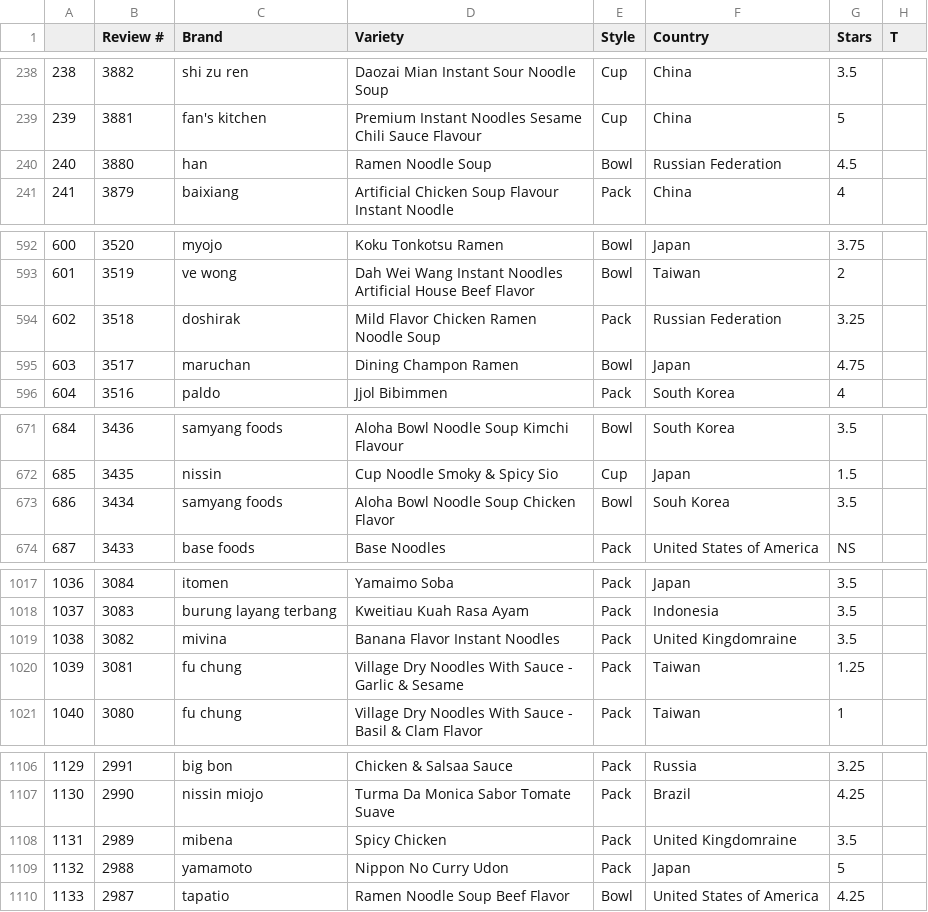
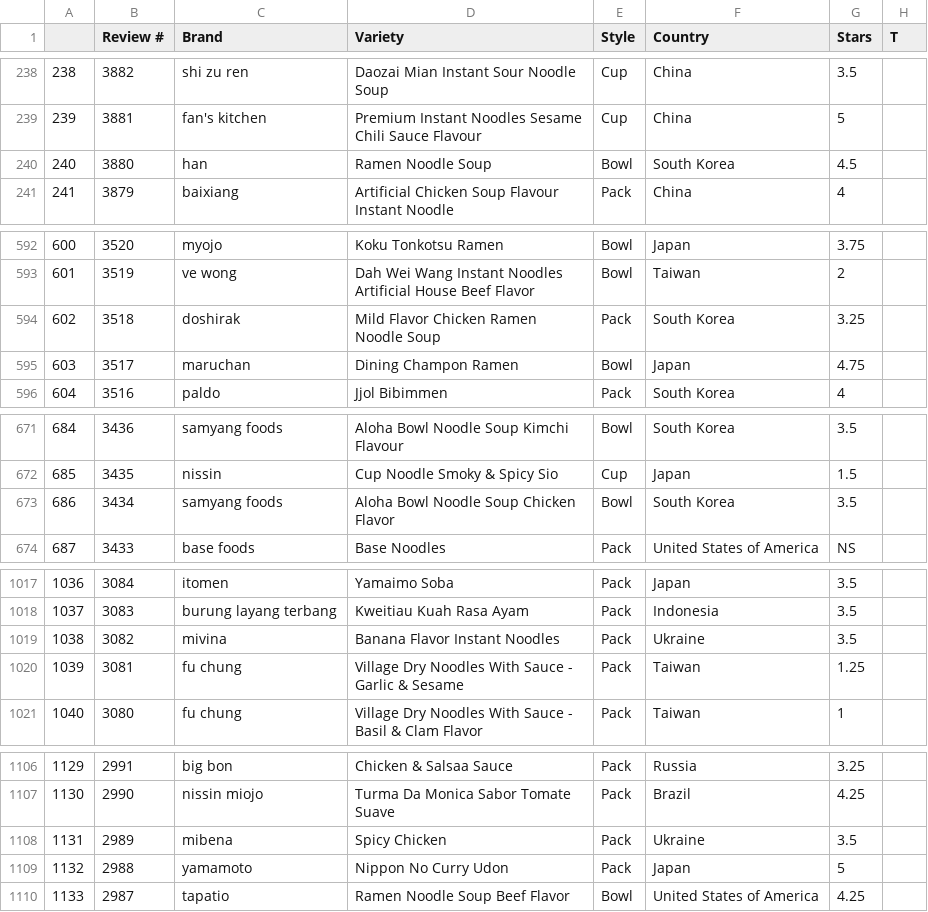
Before and after one commit to JadeWang-919/INFO-5100-Project-2, a CSV file: Cleaned_Noodles_Ratings_Data.csv, drawn as a sheet; only a part is shown, gaps mark what is left out; the diff covers the shown part only.

Commit message:
fixed country name typo

```diff
--- a/Cleaned_Noodles_Ratings_Data.csv
+++ b/Cleaned_Noodles_Ratings_Data.csv
@@ -239,3 +239,3 @@
 239,3881,fan's kitchen,Premium Instant Noodles Sesame Chili Sauce Flavour,Cup,China,5,
-240,3880,han,Ramen Noodle Soup,Bowl,Russian Federation,4.5,
+240,3880,han,Ramen Noodle Soup,Bowl,South Korea,4.5,
 241,3879,baixiang,Artificial Chicken Soup Flavour Instant Noodle,Pack,China,4,
@@ -593,3 +593,3 @@
 601,3519,ve wong,Dah Wei Wang Instant Noodles Artificial House Beef Flavor,Bowl,Taiwan,2,
-602,3518,doshirak,Mild Flavor Chicken Ramen Noodle Soup,Pack,Russian Federation,3.25,
+602,3518,doshirak,Mild Flavor Chicken Ramen Noodle Soup,Pack,South Korea,3.25,
 603,3517,maruchan,Dining Champon Ramen,Bowl,Japan,4.75,
@@ -672,3 +672,3 @@
 685,3435,nissin,Cup Noodle Smoky & Spicy Sio,Cup,Japan,1.5,
-686,3434,samyang foods,Aloha Bowl Noodle Soup Chicken Flavor,Bowl,Souh Korea,3.5,
+686,3434,samyang foods,Aloha Bowl Noodle Soup Chicken Flavor,Bowl,South Korea,3.5,
 687,3433,base foods,Base Noodles,Pack,United States of America,NS,
@@ -1018,3 +1018,3 @@
 1037,3083,burung layang terbang,Kweitiau Kuah Rasa Ayam,Pack,Indonesia,3.5,
-1038,3082,mivina,Banana Flavor Instant Noodles,Pack,United Kingdomraine,3.5,
+1038,3082,mivina,Banana Flavor Instant Noodles,Pack,Ukraine,3.5,
 1039,3081,fu chung,Village Dry Noodles With Sauce - Garlic & Sesame,Pack,Taiwan,1.25,
@@ -1107,3 +1107,3 @@
 1130,2990,nissin miojo,Turma Da Monica Sabor Tomate Suave,Pack,Brazil,4.25,
-1131,2989,mibena,Spicy Chicken,Pack,United Kingdomraine,3.5,
+1131,2989,mibena,Spicy Chicken,Pack,Ukraine,3.5,
 1132,2988,yamamoto,Nippon No Curry Udon,Pack,Japan,5,
```
Also changed, not shown: 23 edited cells elsewhere in this file.
